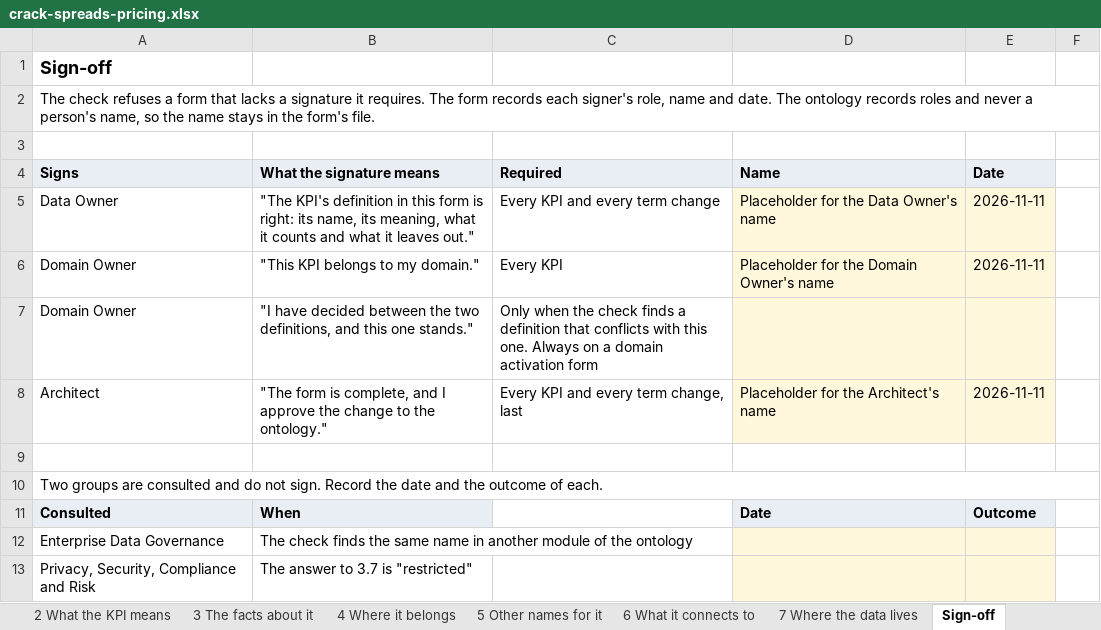
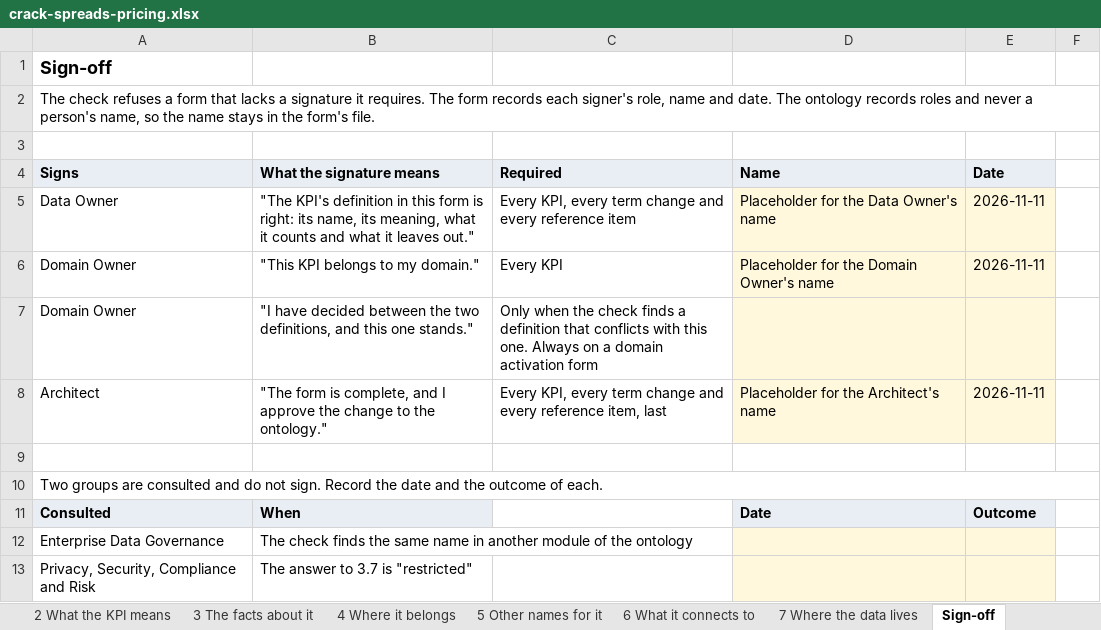
Before and after one commit to aadehamid/downstream_oil_and_gas_ontology_release, an Excel workbook: kpi-intake/examples/crack-spreads-pricing.xlsx, sheet Sign-off, drawn as a sheet; values as stored, in another font and other column widths than the file's, no borders; the diff names each change by its address in the sheet, - before the commit and + after, or states it on an @@ line.

```diff
--- a/kpi-intake/examples/crack-spreads-pricing.xlsx (sheet Sign-off)
+++ b/kpi-intake/examples/crack-spreads-pricing.xlsx (sheet Sign-off)
-C5 (Required): Every KPI and every term change
+C5 (Required): Every KPI, every term change and every reference item
-C8 (Required): Every KPI and every term change, last
+C8 (Required): Every KPI, every term change and every reference item, last
```
Also changed, not shown: sheet Term change, sheet Domain activation, sheet Process map request, other sheet tabs, kpi-intake/examples/rm-margin-per-barrel.xlsx, kpi-intake/kpi-intake-form.xlsx, 31 other files.
